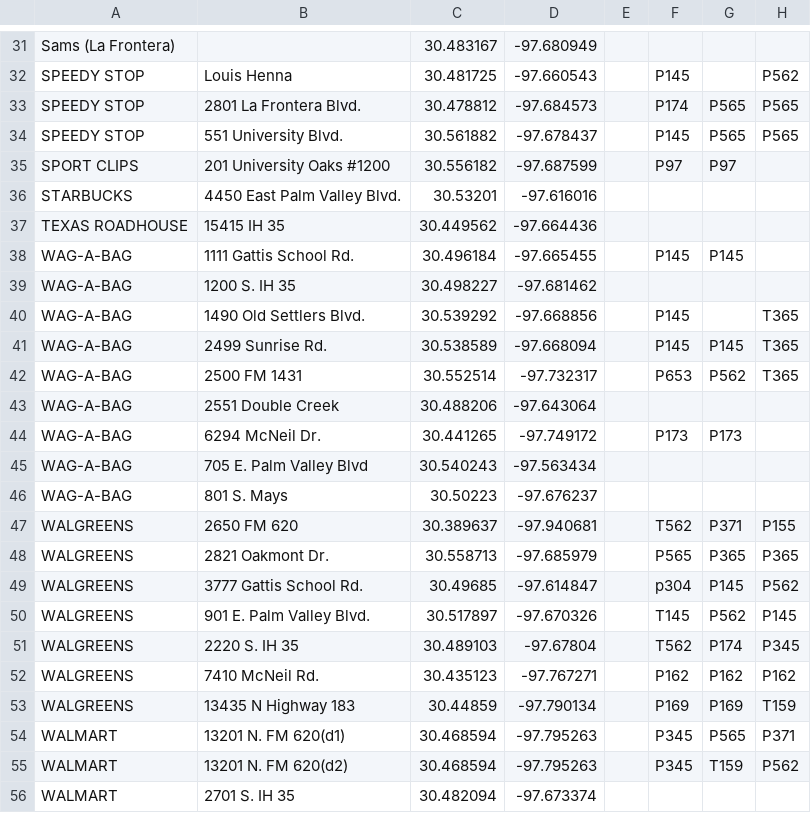
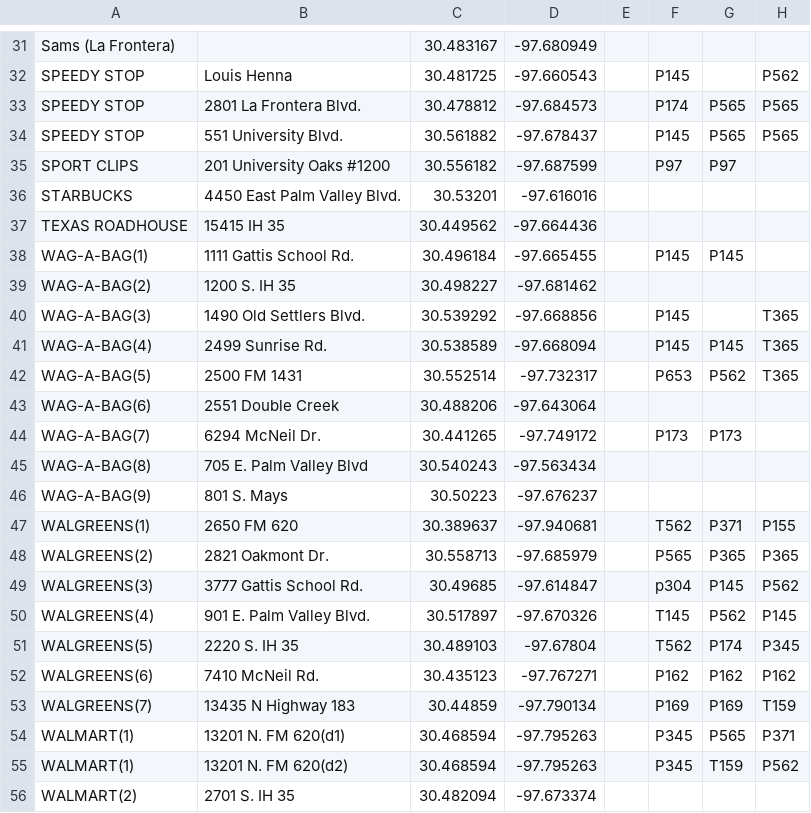
Before and after one commit to taer/popcorn, a CSV file: data.csv, drawn as a sheet; only a part is shown, gaps mark what is left out; the diff names each change by its address in the sheet, - before the commit and + after, or states it on an @@ line.

Commit message:
update to data format

```diff
--- a/data.csv
+++ b/data.csv
-A38: WAG-A-BAG
+A38: WAG-A-BAG(1)
-A39: WAG-A-BAG
+A39: WAG-A-BAG(2)
-A40: WAG-A-BAG
+A40: WAG-A-BAG(3)
-A41: WAG-A-BAG
+A41: WAG-A-BAG(4)
-A42: WAG-A-BAG
+A42: WAG-A-BAG(5)
-A43: WAG-A-BAG
+A43: WAG-A-BAG(6)
-A44: WAG-A-BAG
+A44: WAG-A-BAG(7)
-A45: WAG-A-BAG
+A45: WAG-A-BAG(8)
-A46: WAG-A-BAG
+A46: WAG-A-BAG(9)
-A47: WALGREENS
+A47: WALGREENS(1)
-A48: WALGREENS
+A48: WALGREENS(2)
-A49: WALGREENS
+A49: WALGREENS(3)
-A50: WALGREENS
+A50: WALGREENS(4)
-A51: WALGREENS
+A51: WALGREENS(5)
-A52: WALGREENS
+A52: WALGREENS(6)
-A53: WALGREENS
+A53: WALGREENS(7)
-A54:A55: WALMART
+A54:A55: WALMART(1)
-A56: WALMART
+A56: WALMART(2)
```
Also changed, not shown: 1 other file.
